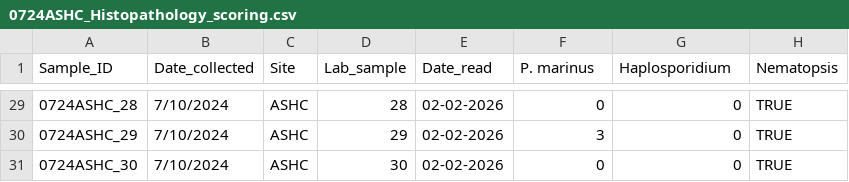
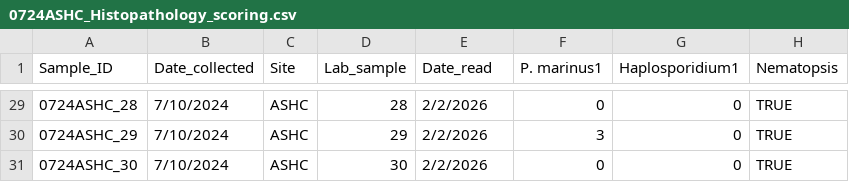
Before and after one commit to NEFSC/EAD-ASEB_EPA_LISS_Disease_Surveillance, a CSV file: Lab_Data_Histopathology/raw_data/0724ASHC_Histopathology_scoring.csv, drawn as a sheet; only a part is shown, gaps mark what is left out; the diff covers the shown part only; the diff names each change by its address in the sheet, - before the commit and + after, or states it on an @@ line.

```diff
--- a/Lab_Data_Histopathology/raw_data/0724ASHC_Histopathology_scoring.csv
+++ b/Lab_Data_Histopathology/raw_data/0724ASHC_Histopathology_scoring.csv
-F1: P. marinus
+F1: P. marinus1
-G1: Haplosporidium
+G1: Haplosporidium1
-E29:E31 (Date_read): 02-02-2026
+E29:E31 (Date_read): 2/2/2026
```
Also changed, not shown: 27 edited cells elsewhere in this file, Lab_Data_Histopathology/output/Completeness_histopathology_score_data.csv, Lab_Data_qPCR/raw_data/0623GOLD_qPCR.csv, 6 other files.
